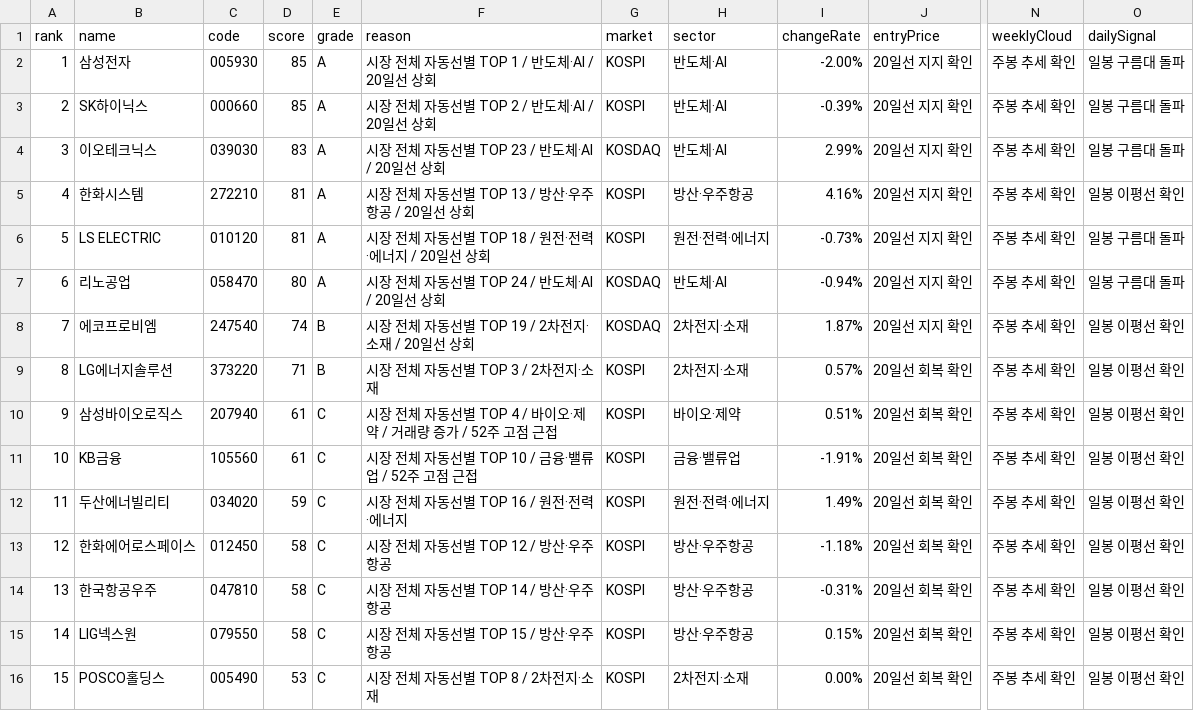
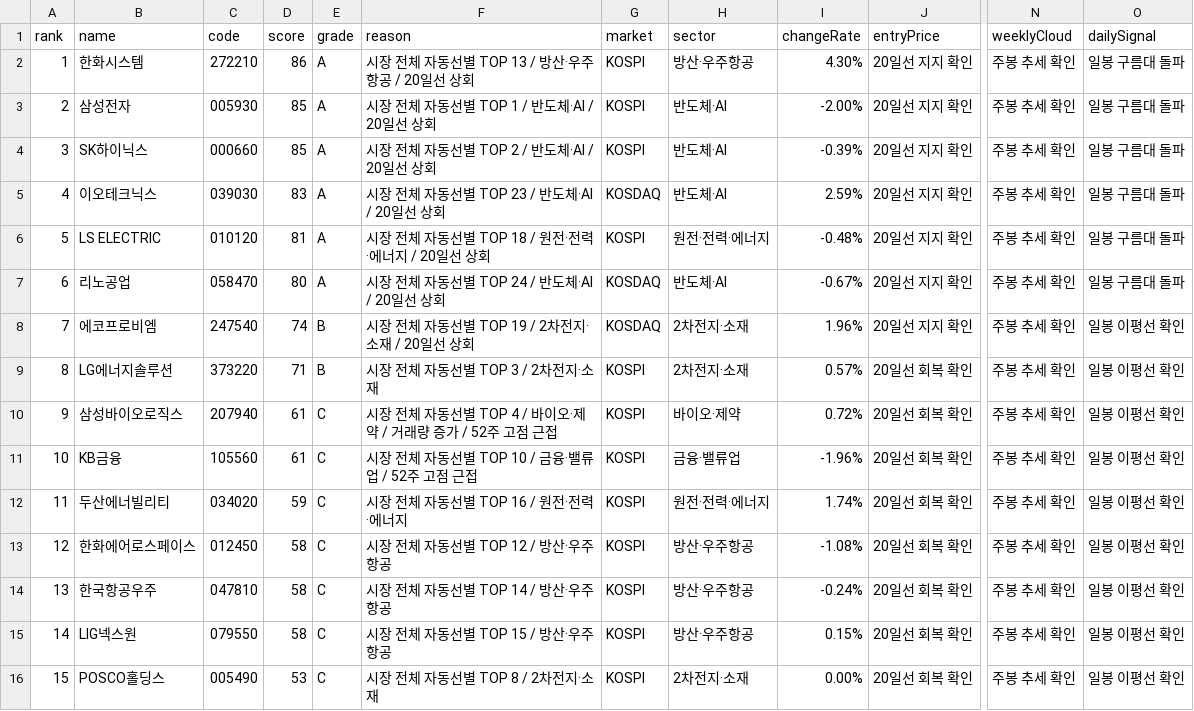
Before and after one commit to babbu28238/investment-json-data, a CSV file: stock_candidates_input.csv, drawn as a sheet; only a part is shown, gaps mark what is left out; the diff covers the shown part only; the diff names each change by its address in the sheet, - before the commit and + after, or states it on an @@ line.

```diff
--- a/stock_candidates_input.csv
+++ b/stock_candidates_input.csv
-B2 (name): 삼성전자
+B2 (name): 한화시스템
-C2 (code): 005930
+C2 (code): 272210
-D2 (score): 85
+D2 (score): 86
-F2 (reason): 시장 전체 자동선별 TOP 1 / 반도체·AI / 20일선 상회
+F2 (reason): 시장 전체 자동선별 TOP 13 / 방산·우주항공 / 20일선 상회
-H2 (sector): 반도체·AI
+H2 (sector): 방산·우주항공
-I2 (changeRate): -2.00%
+I2 (changeRate): 4.30%
-B3 (name): SK하이닉스
+B3 (name): 삼성전자
-C3 (code): 000660
+C3 (code): 005930
-F3 (reason): 시장 전체 자동선별 TOP 2 / 반도체·AI / 20일선 상회
+F3 (reason): 시장 전체 자동선별 TOP 1 / 반도체·AI / 20일선 상회
-I3 (changeRate): -0.39%
+I3 (changeRate): -2.00%
-B4 (name): 이오테크닉스
+B4 (name): SK하이닉스
-C4 (code): 039030
+C4 (code): 000660
-D4 (score): 83
+D4 (score): 85
-F4 (reason): 시장 전체 자동선별 TOP 23 / 반도체·AI / 20일선 상회
+F4 (reason): 시장 전체 자동선별 TOP 2 / 반도체·AI / 20일선 상회
-G4 (market): KOSDAQ
+G4 (market): KOSPI
-I4 (changeRate): 2.99%
+I4 (changeRate): -0.39%
-B5 (name): 한화시스템
+B5 (name): 이오테크닉스
-C5 (code): 272210
+C5 (code): 039030
-D5 (score): 81
+D5 (score): 83
-F5 (reason): 시장 전체 자동선별 TOP 13 / 방산·우주항공 / 20일선 상회
+F5 (reason): 시장 전체 자동선별 TOP 23 / 반도체·AI / 20일선 상회
-G5 (market): KOSPI
+G5 (market): KOSDAQ
-H5 (sector): 방산·우주항공
+H5 (sector): 반도체·AI
-I5 (changeRate): 4.16%
+I5 (changeRate): 2.59%
-O5 (dailySignal): 일봉 이평선 확인
+O5 (dailySignal): 일봉 구름대 돌파
-I6 (changeRate): -0.73%
+I6 (changeRate): -0.48%
-I7 (changeRate): -0.94%
+I7 (changeRate): -0.67%
-I8 (changeRate): 1.87%
+I8 (changeRate): 1.96%
-I10 (changeRate): 0.51%
+I10 (changeRate): 0.72%
-I11 (changeRate): -1.91%
+I11 (changeRate): -1.96%
-I12 (changeRate): 1.49%
+I12 (changeRate): 1.74%
-I13 (changeRate): -1.18%
+I13 (changeRate): -1.08%
-I14 (changeRate): -0.31%
+I14 (changeRate): -0.24%
```
Also changed, not shown: 4 edited cells elsewhere in this file, report_hints.csv, supply_flow_input.csv, 29 other files.
